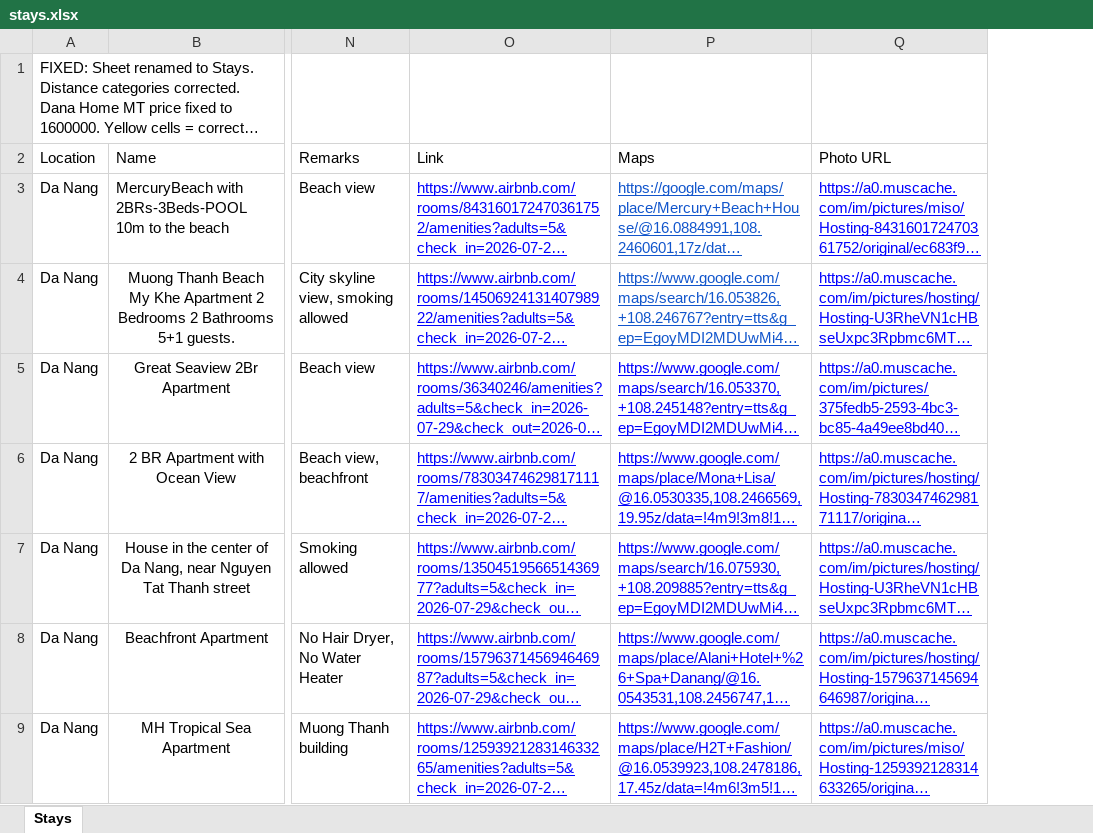
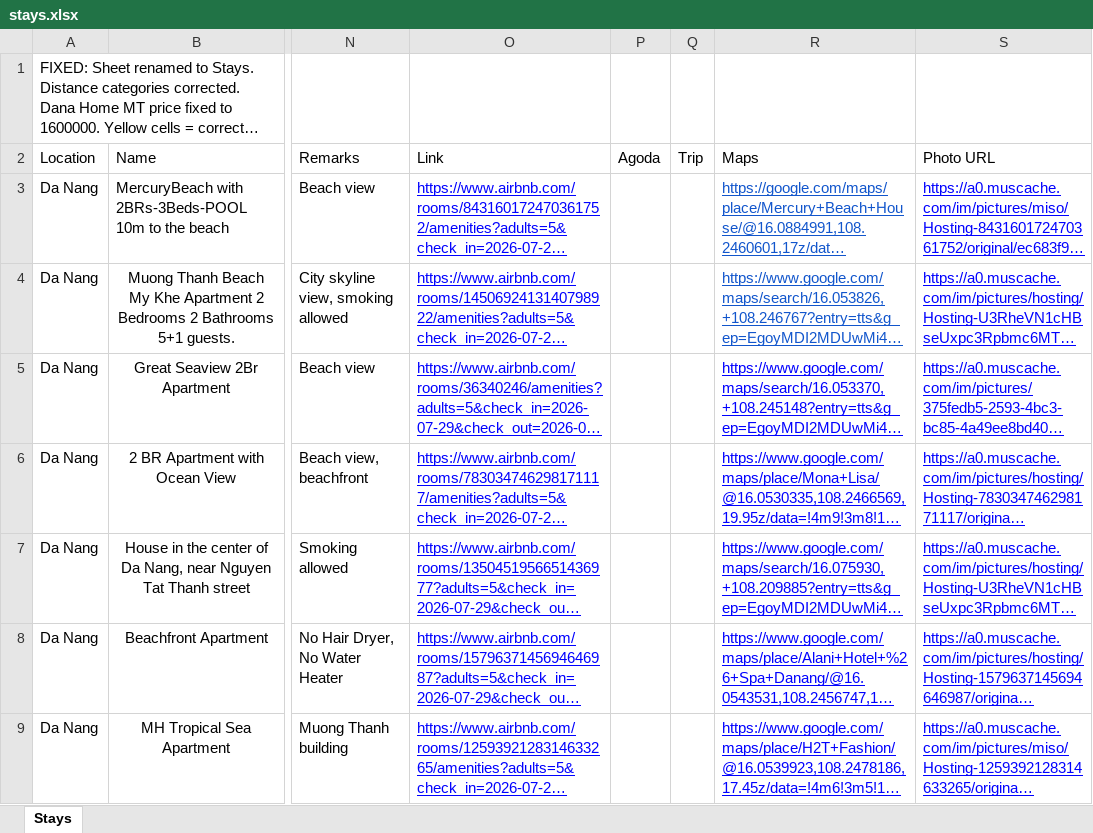
Before and after one commit to vectshad/viet-stay-picker, an Excel workbook: stays.xlsx, sheet Stays, drawn as a sheet; only a part is shown, gaps mark what is left out; long unchanged cells end in …; values as stored, in another font and other column widths than the file's, no borders; the diff covers the shown part only; the diff names each change by its address in the sheet, - before the commit and + after, or states it on an @@ line.

Commit message:
Update stays.xlsx with Agoda and Trip columns

```diff
--- a/stays.xlsx (sheet Stays)
+++ b/stays.xlsx (sheet Stays)
+column P (Agoda), empty
+column Q (Trip), empty
```
Also changed, not shown: 4 edited cells elsewhere in this sheet.
